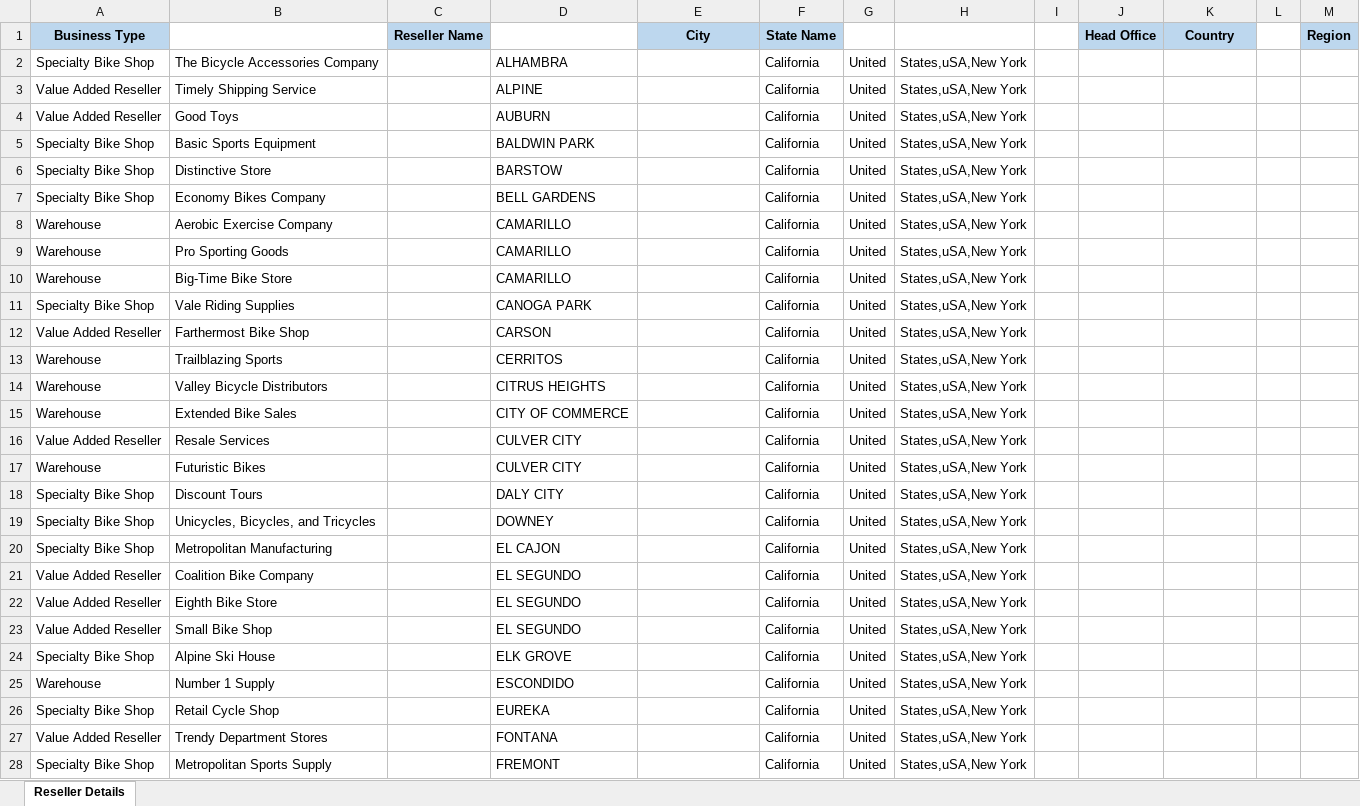
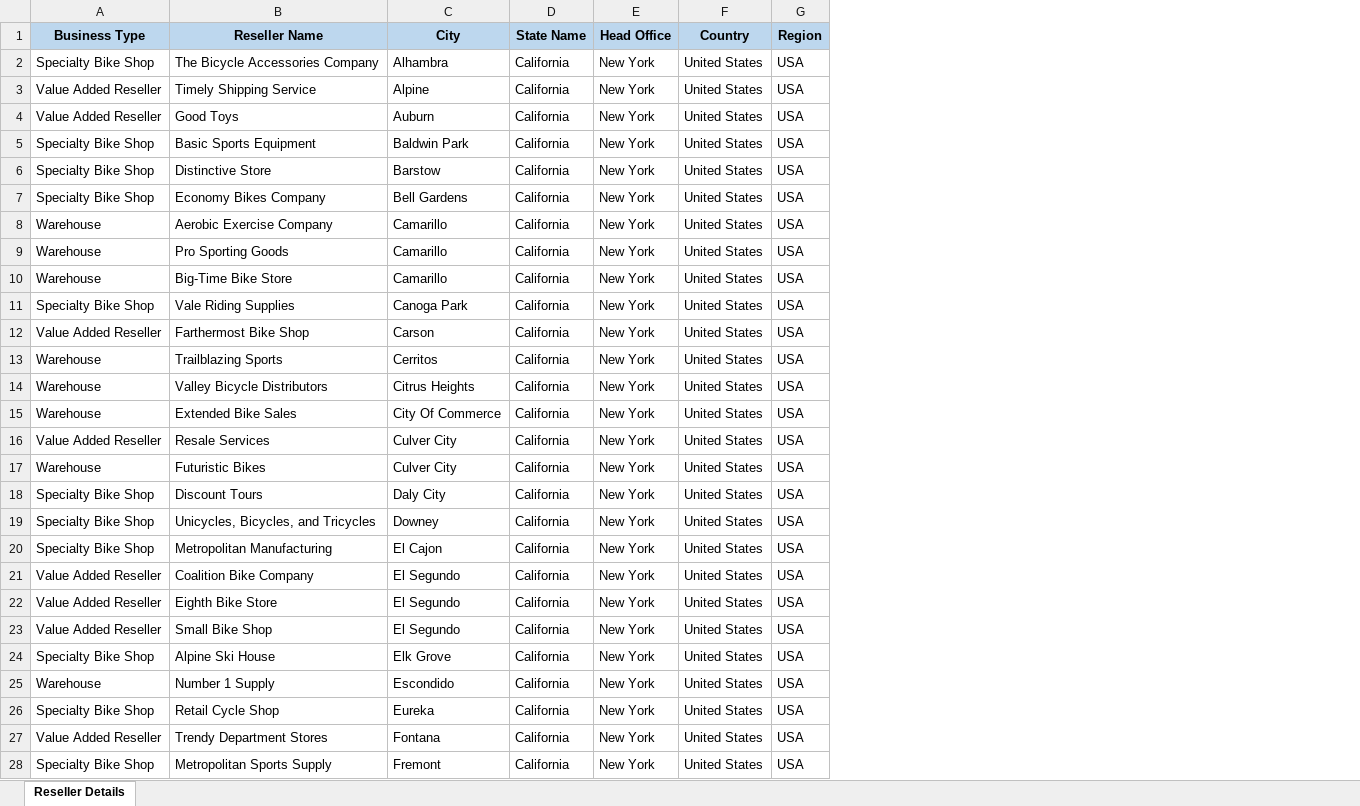
Before and after one commit to Padmashree22/Microsoft-Excel-Coursera-Task, an Excel workbook: ResellerInfo_Exercise_6.xlsx, sheet Reseller Details, drawn as a sheet; only a part is shown; values as stored, in another font and other column widths than the file's, no borders; removed rows and columns are numbered as before the commit, all else as after; the diff covers the shown part only; the diff names each change by its address in the sheet, - before the commit and + after, or states it on an @@ line.

Commit message:
Exercise 6 Workspace

```diff
--- a/ResellerInfo_Exercise_6.xlsx (sheet Reseller Details)
+++ b/ResellerInfo_Exercise_6.xlsx (sheet Reseller Details)
-column C (Reseller Name), empty
-column D, rows 2-28: ALHAMBRA | ALPINE | AUBURN | BALDWIN PARK | BARSTOW | BELL GARDENS | CAMARILLO | CAMARILLO | CAMARILLO | CANOGA PARK | CARSON | CERRITOS | CITRUS HEIGHTS | CITY OF COMMERCE | CULVER CITY | CULVER CITY | DALY CITY | DOWNEY | EL CAJON | EL SEGUNDO | EL SEGUNDO | EL SEGUNDO | ELK GROVE | ESCONDIDO | EUREKA | FONTANA | FREMONT
-column G, rows 2-28: all United
-column H, rows 2-28: all States,uSA,New York
-column I, empty
-column L, empty
-B1: (empty)
+B1: Reseller Name
-B1 fill: none
+B1 fill: #BDD7EE
-C2 (City): (empty)
+C2 (City): Alhambra
-E2:E28 (Head Office): (empty)
+E2:E28 (Head Office): New York
-F2:F28 (Country): (empty)
+F2:F28 (Country): United States
-G2:G28 (Region): (empty)
+G2:G28 (Region): USA
-C3 (City): (empty)
+C3 (City): Alpine
-C4 (City): (empty)
+C4 (City): Auburn
-C5 (City): (empty)
+C5 (City): Baldwin Park
-C6 (City): (empty)
+C6 (City): Barstow
-C7 (City): (empty)
+C7 (City): Bell Gardens
-C8:C10 (City): (empty)
+C8:C10 (City): Camarillo
-C11 (City): (empty)
+C11 (City): Canoga Park
-C12 (City): (empty)
+C12 (City): Carson
-C13 (City): (empty)
+C13 (City): Cerritos
-C14 (City): (empty)
+C14 (City): Citrus Heights
-C15 (City): (empty)
+C15 (City): City Of Commerce
-C16:C17 (City): (empty)
+C16:C17 (City): Culver City
-C18 (City): (empty)
+C18 (City): Daly City
-C19 (City): (empty)
+C19 (City): Downey
-C20 (City): (empty)
+C20 (City): El Cajon
-C21:C23 (City): (empty)
+C21:C23 (City): El Segundo
-C24 (City): (empty)
+C24 (City): Elk Grove
-C25 (City): (empty)
+C25 (City): Escondido
-C26 (City): (empty)
+C26 (City): Eureka
-C27 (City): (empty)
+C27 (City): Fontana
-C28 (City): (empty)
+C28 (City): Fremont
```
Also changed, not shown: 1600 edited cells elsewhere in this sheet.
